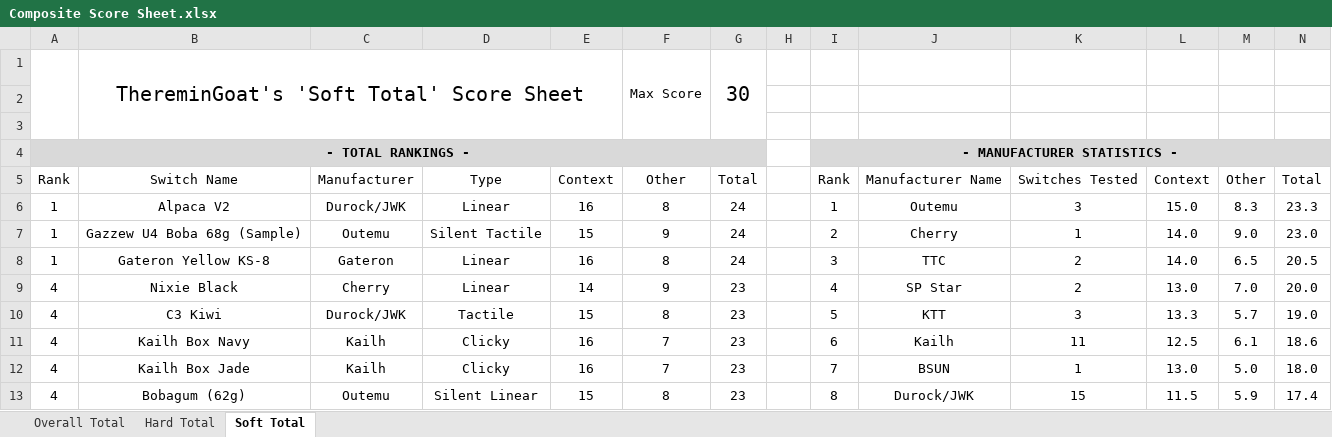
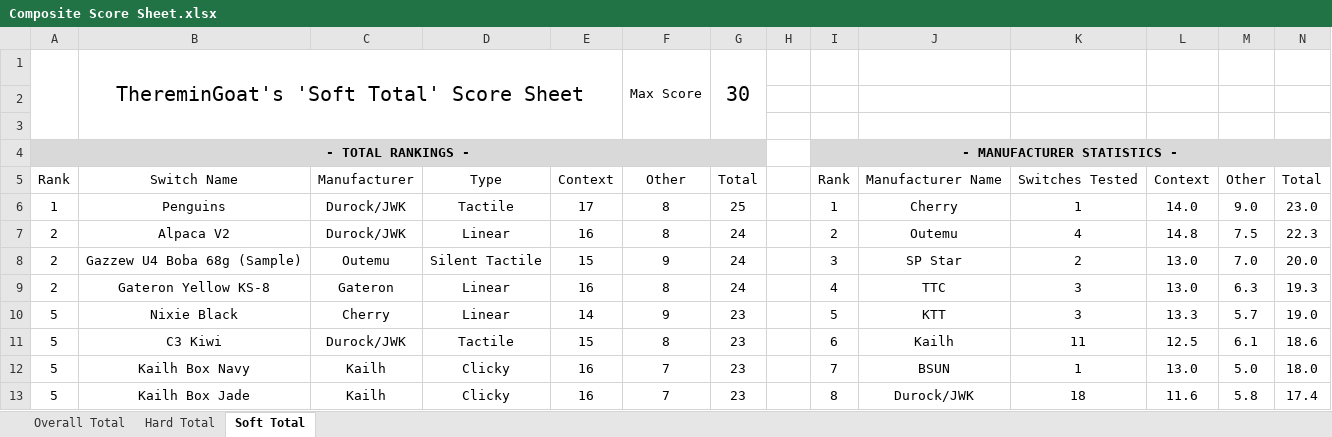
Before and after one commit to ThereminGoat/switch-scores, an Excel workbook: Composite Score Sheet.xlsx, sheet Soft Total, drawn as a sheet; only a part is shown; values as stored, in another font and other column widths than the file's, no borders; charts and pictures not drawn; removed rows and columns are numbered as before the commit, all else as after; the diff covers the shown part only; the diff names each change by its address in the sheet, - before the commit and + after, or states it on an @@ line.

```diff
--- a/Composite Score Sheet.xlsx (sheet Soft Total)
+++ b/Composite Score Sheet.xlsx (sheet Soft Total)
-row 6: 1 | Alpaca V2 | Durock/JWK | Linear | 16 | 8 | 24 |  | 1 | Outemu | 3 | 15.0 | 8.3 | 23.3
-B6: Gazzew U4 Boba 68g (Sample)
+B6: Penguins
-C6: Outemu
+C6: Durock/JWK
-D6: Silent Tactile
+D6: Tactile
-E6: 15
+E6: 17
-F6: 9
+F6: 8
-G6: 24
+G6: 25
-I6: 2
+I6: 1
+row 7: 2 | Alpaca V2 | Durock/JWK | Linear | 16 | 8 | 24 |  | 2 | Outemu | 4 | 14.8 | 7.5 | 22.3
+row 8: 2 | Gazzew U4 Boba 68g (Sample) | Outemu | Silent Tactile | 15 | 9 | 24 |  | 3 | SP Star | 2 | 13.0 | 7.0 | 20.0
-A9: 1
+A9: 2
-I9: 3
+I9: 4
-K9: 2
+K9: 3
-L9: 14.0
+L9: 13.0
-M9: 6.5
+M9: 6.3
-N9: 20.5
+N9: 19.3
-row 9: 4 | Nixie Black | Cherry | Linear | 14 | 9 | 23 |  | 4 | SP Star | 2 | 13.0 | 7.0 | 20.0
-A10:A12: 4
+A10:A12: 5
-B10: C3 Kiwi
+B10: Nixie Black
-C10: Durock/JWK
+C10: Cherry
-D10: Tactile
+D10: Linear
-E10: 15
+E10: 14
-F10: 8
+F10: 9
-B11: Kailh Box Navy
+B11: C3 Kiwi
-C11: Kailh
+C11: Durock/JWK
-D11: Clicky
+D11: Tactile
-E11: 16
+E11: 15
-F11: 7
+F11: 8
-B12: Kailh Box Jade
+B12: Kailh Box Navy
-row 13: 4 | Bobagum (62g) | Outemu | Silent Linear | 15 | 8 | 23 |  | 8 | Durock/JWK | 15 | 11.5 | 5.9 | 17.4
+row 13: 5 | Kailh Box Jade | Kailh | Clicky | 16 | 7 | 23 |  | 8 | Durock/JWK | 18 | 11.6 | 5.8 | 17.4
```
Also changed, not shown: 12 added rows and 91 edited cells elsewhere in this sheet, sheet Overall Total, sheet Hard Total, formulas that keep their value, 9 other files.
